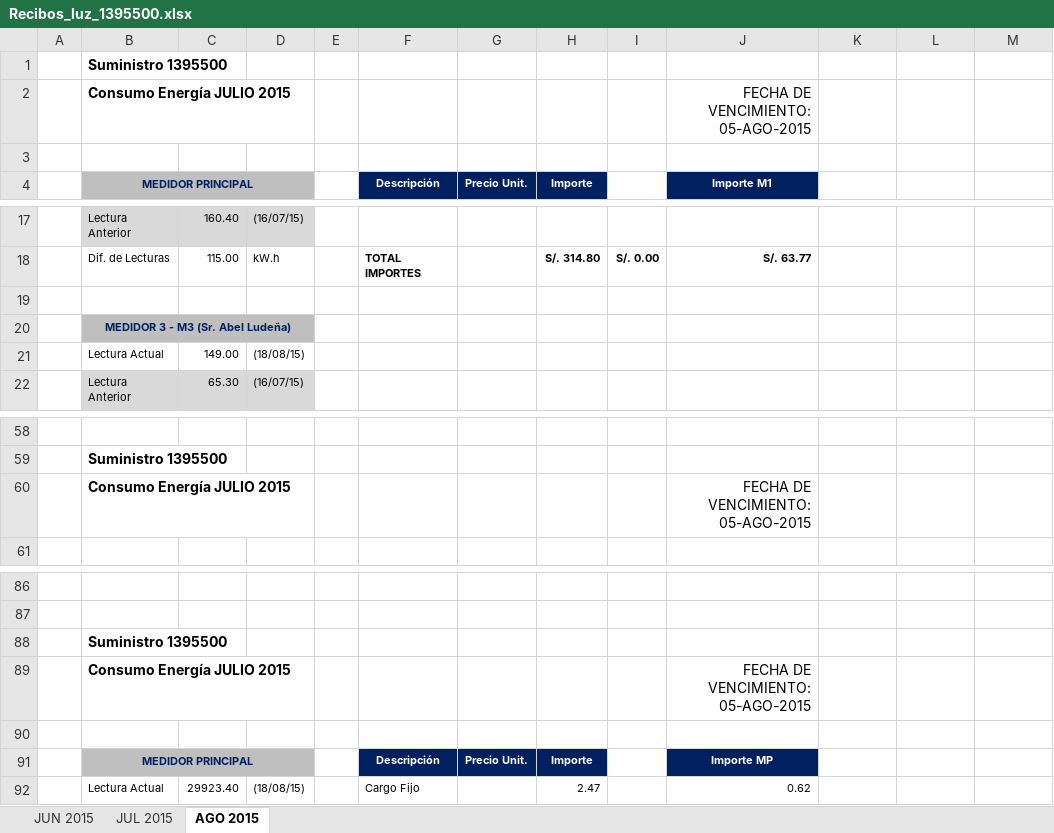
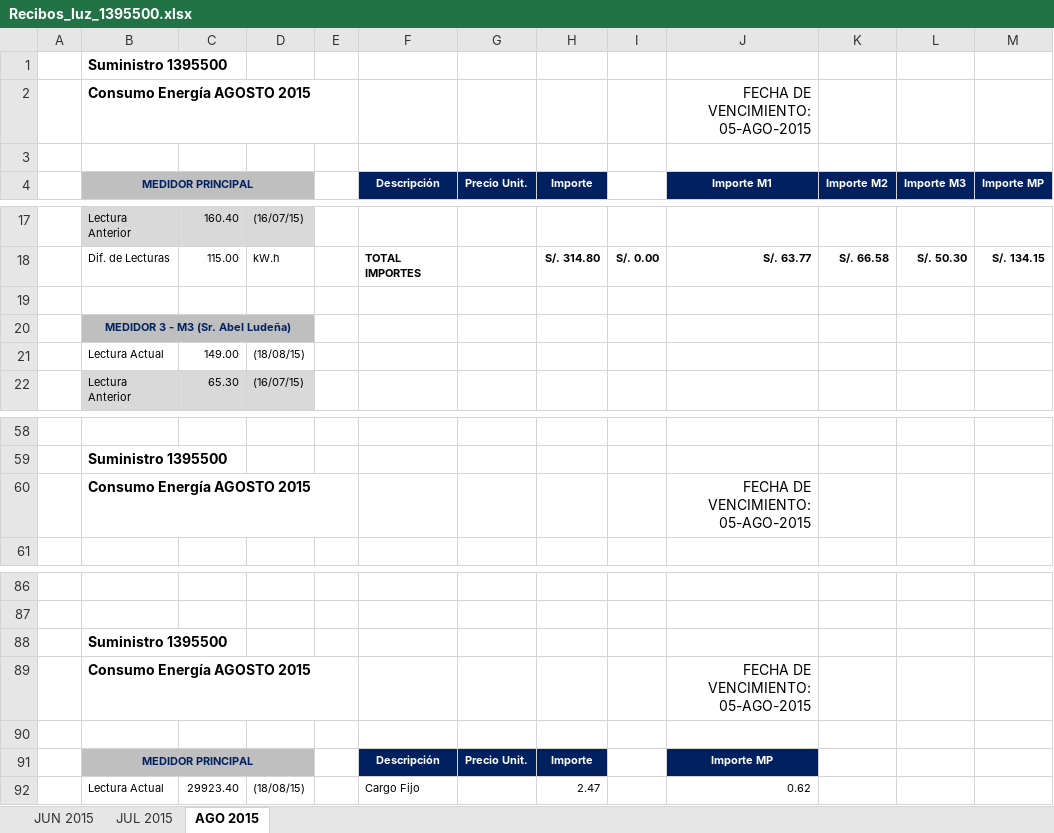
Before and after one commit to aludena18/pagos, an Excel workbook: Luz/SUM 1395500/Recibos_luz_1395500.xlsx, sheet AGO 2015, drawn as a sheet; only a part is shown, gaps mark what is left out; values as stored, in another font and other column widths than the file's, no borders; the diff covers the shown part only; the diff names each change by its address in the sheet, - before the commit and + after, or states it on an @@ line.

```diff
--- a/Luz/SUM 1395500/Recibos_luz_1395500.xlsx (sheet AGO 2015)
+++ b/Luz/SUM 1395500/Recibos_luz_1395500.xlsx (sheet AGO 2015)
-B2 (MEDIDOR PRINCIPAL): Consumo Energía JULIO 2015
+B2 (MEDIDOR PRINCIPAL): Consumo Energía AGOSTO 2015
-K4: (empty)
+K4: Importe M2
-K4:M4 fill: none
+K4:M4 fill: #002060
-L4: (empty)
+L4: Importe M3
-M4: (empty)
+M4: Importe MP
-K18 (Importe M2): (empty)
+K18 (Importe M2): S/. 66.58
-L18 (Importe M3): (empty)
+L18 (Importe M3): S/. 50.30
-M18 (Importe MP): (empty)
+M18 (Importe MP): S/. 134.15
-B60 (MEDIDOR PRINCIPAL): Consumo Energía JULIO 2015
+B60 (MEDIDOR PRINCIPAL): Consumo Energía AGOSTO 2015
-B89 (MEDIDOR PRINCIPAL): Consumo Energía JULIO 2015
+B89 (MEDIDOR PRINCIPAL): Consumo Energía AGOSTO 2015
```
Also changed, not shown: 31 edited cells elsewhere in this sheet, Luz/SUM 109048/Recibos_luz_109048.xlsx, 10 other files.
